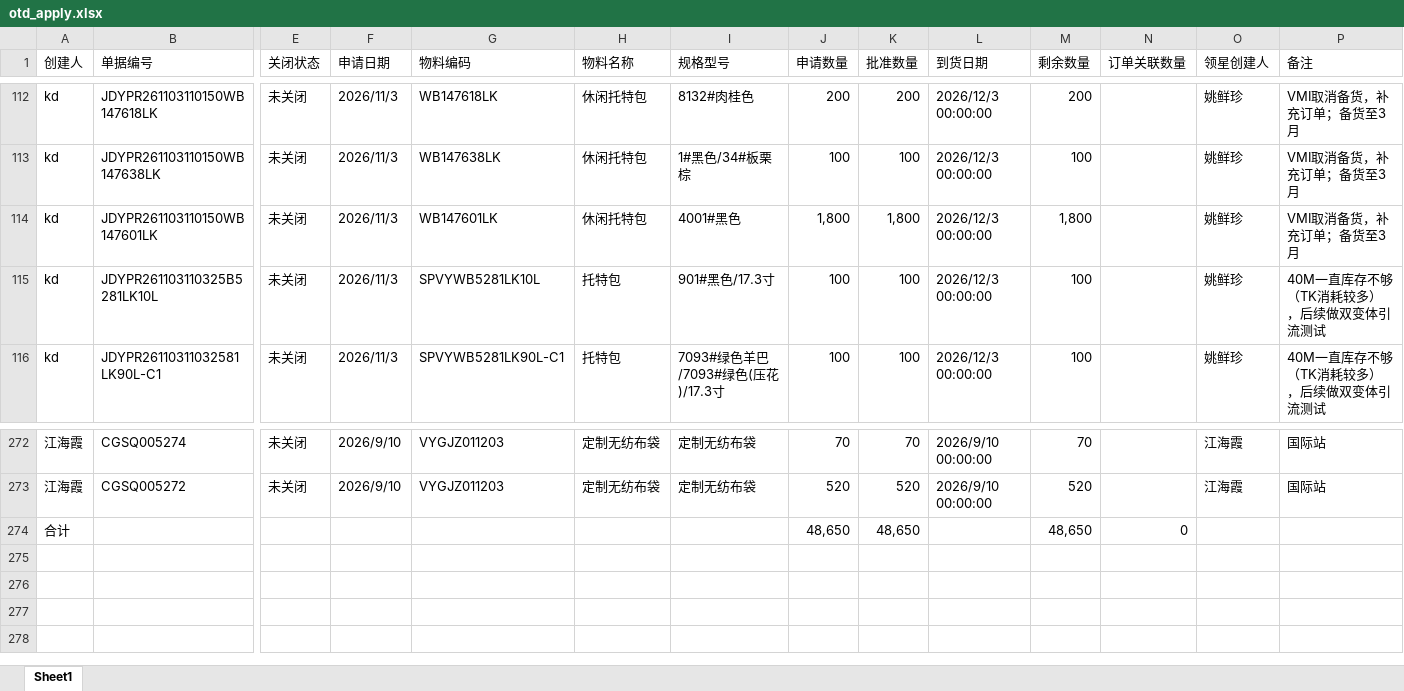
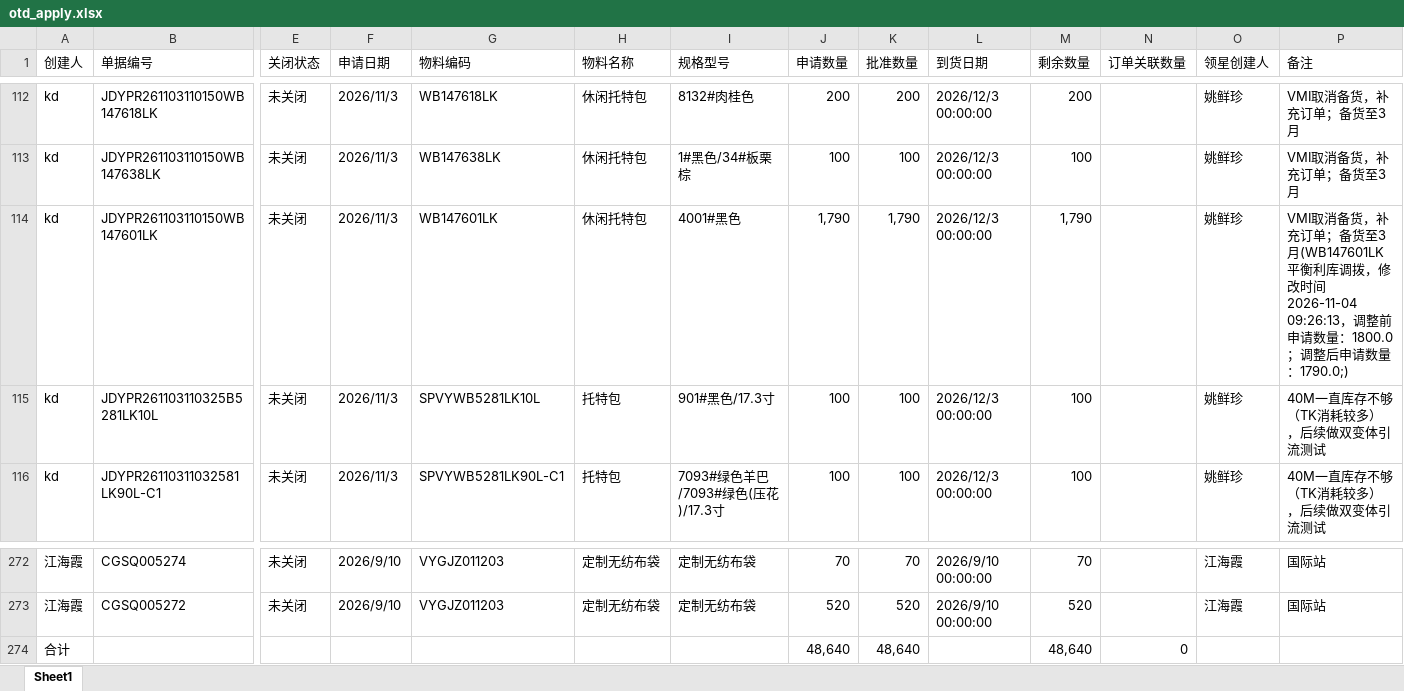
Before and after one commit to yikeqingsongguo/HY.supply-chain-management, an Excel workbook: src/otd_apply.xlsx, sheet Sheet1, drawn as a sheet; only a part is shown, gaps mark what is left out; values as stored, in another font and other column widths than the file's, no borders; removed rows and columns are numbered as before the commit, all else as after; rows hold the shown columns only; the diff names each change by its address in the sheet, - before the commit and + after, or states it on an @@ line.

```diff
--- a/src/otd_apply.xlsx (sheet Sheet1)
+++ b/src/otd_apply.xlsx (sheet Sheet1)
-J114 (申请数量): 1,800
+J114 (申请数量): 1,790
-K114 (批准数量): 1,800
+K114 (批准数量): 1,790
-M114 (剩余数量): 1,800
+M114 (剩余数量): 1,790
-P114 (备注): …货至3月
+P114 (备注): …货至3月(WB147601LK平衡利库调拨，修改时间2026-11-04 09:26:13，调整前申请数量：1800.0；调整后申请数量：1790.0;)
-row 274: 合计 |  |  |  |  |  |  | 48,650 | 48,650 |  | 48,650 | 0
+row 274: 合计 |  |  |  |  |  |  | 48,640 | 48,640 |  | 48,640 | 0
```
Also changed, not shown: src/otd_recv.xlsx, src/采购订单.xlsx, 1 other file.
